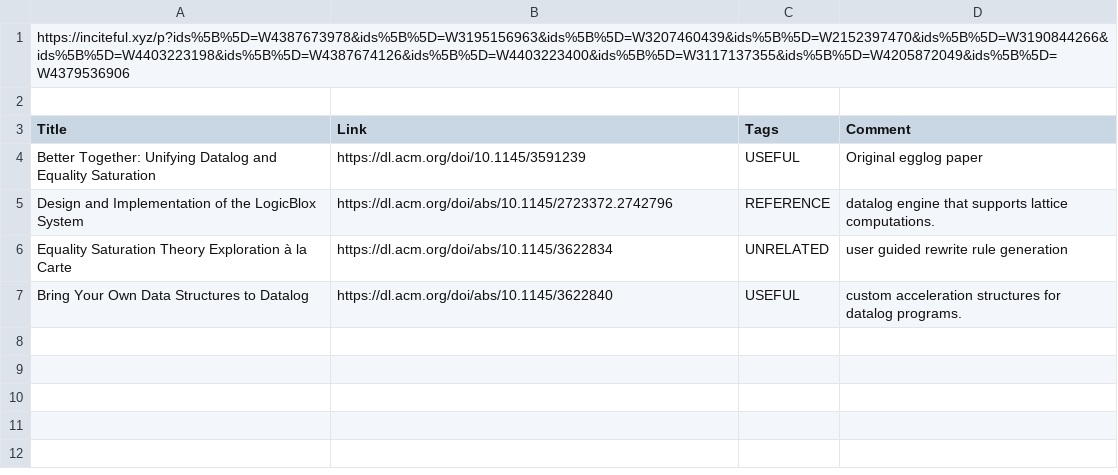
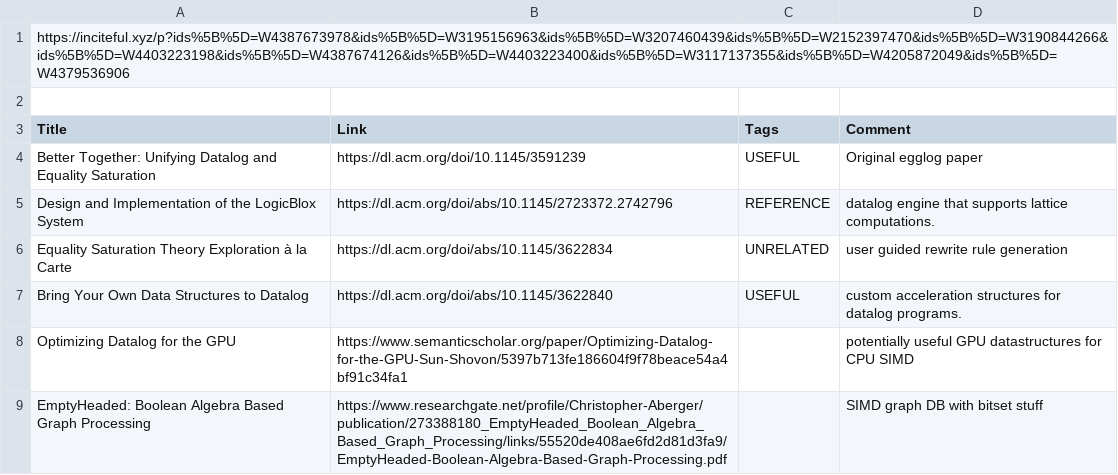
Before and after one commit to oatlog/oatlog, a CSV file: doc/papers.csv, drawn as a sheet; the diff names each change by its address in the sheet, - before the commit and + after, or states it on an @@ line.

```diff
--- a/doc/papers.csv
+++ b/doc/papers.csv
+row 8: Optimizing Datalog for the GPU | https://www.semanticscholar.org/paper/Optimizing-Datalog-for-the-GPU-Sun-Shovon/5397b713fe186604f9f78beace54a4bf91c34fa1 |  | potentially useful GPU datastructures for CPU SIMD
+row 9: EmptyHeaded: Boolean Algebra Based Graph Processing | https://www.researchgate.net/profile/Christopher-Aberger/publication/273388180_EmptyHeaded_Boolean_Algebra_Based_Graph_Processing/links/55520de408ae6fd2d81d3fa9/EmptyHeaded-Boolean-Algebra-Based-Graph-Processing.pdf |  | SIMD graph DB with bitset stuff
```
Also changed, not shown: 3 other files.
